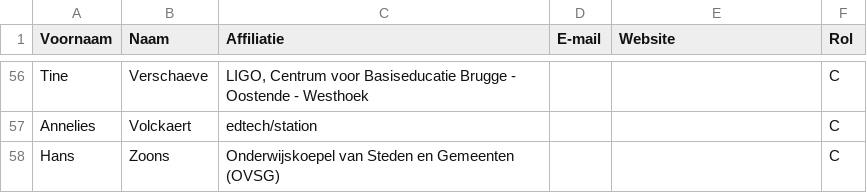
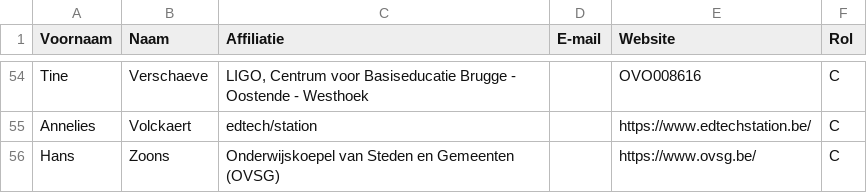
Before and after one commit to Informatievlaanderen/OSLOthema-leermiddelen, a CSV file: stakeholders.csv, drawn as a sheet; only a part is shown, gaps mark what is left out; addresses are those after the commit; the diff covers the shown part only; the diff names each change by its address in the sheet, - before the commit and + after, or states it on an @@ line.

```diff
--- a/stakeholders.csv
+++ b/stakeholders.csv
-E54 (Website): (empty)
+E54 (Website): OVO008616
-E55 (Website): (empty)
+E55 (Website): https://www.edtechstation.be/
-E56 (Website): (empty)
+E56 (Website): https://www.ovsg.be/
```
Also changed, not shown: 2 removed rows and 53 edited cells elsewhere in this file.
